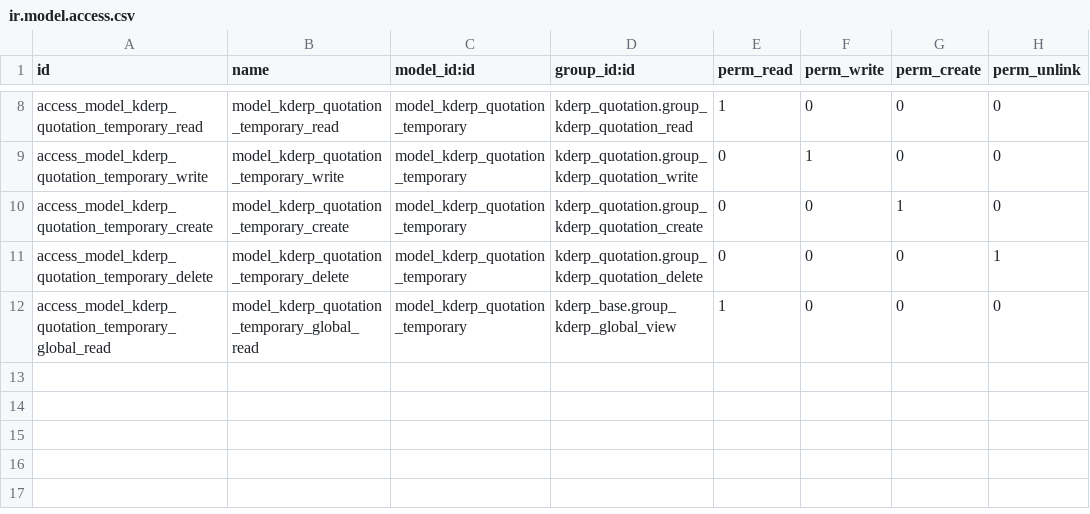
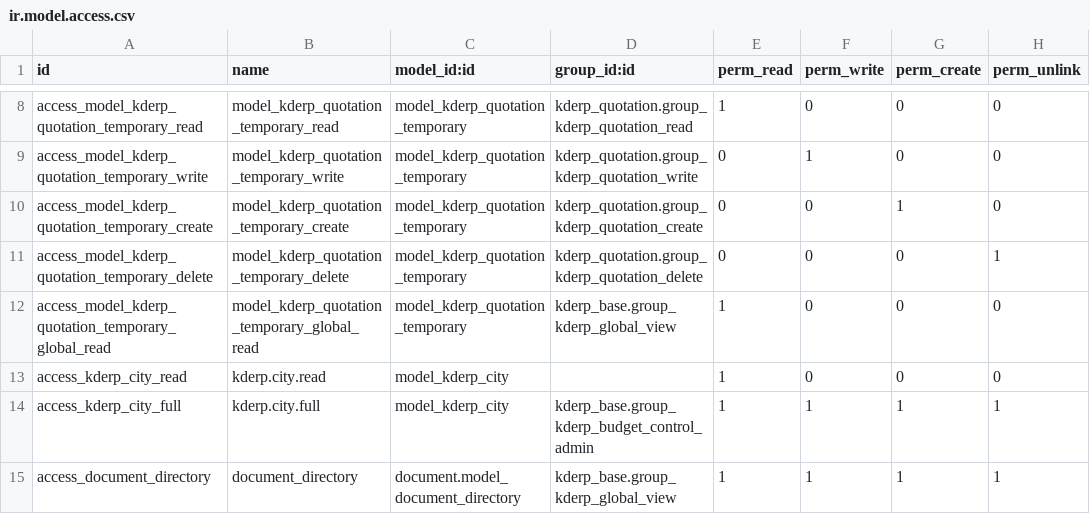
Before and after one commit to thanhacun/openerp7, a CSV file: src/kderp_extend_module/security/ir.model.access.csv, drawn as a sheet; only a part is shown, gaps mark what is left out; the diff names each change by its address in the sheet, - before the commit and + after, or states it on an @@ line.

Commit message:
[IMP]Them doi tuong kderp_city vao file csv

```diff
--- a/src/kderp_extend_module/security/ir.model.access.csv
+++ b/src/kderp_extend_module/security/ir.model.access.csv
+row 13: access_kderp_city_read | kderp.city.read | model_kderp_city |  | 1 | 0 | 0 | 0
+row 14: access_kderp_city_full | kderp.city.full | model_kderp_city | kderp_base.group_kderp_budget_control_admin | 1 | 1 | 1 | 1
+row 15: access_document_directory | document_directory | document.model_document_directory | kderp_base.group_kderp_global_view | 1 | 1 | 1 | 1
```
